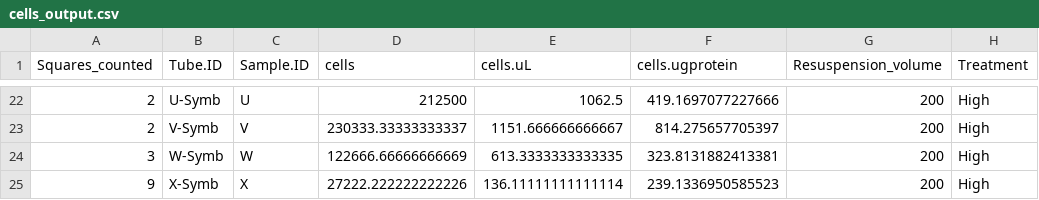
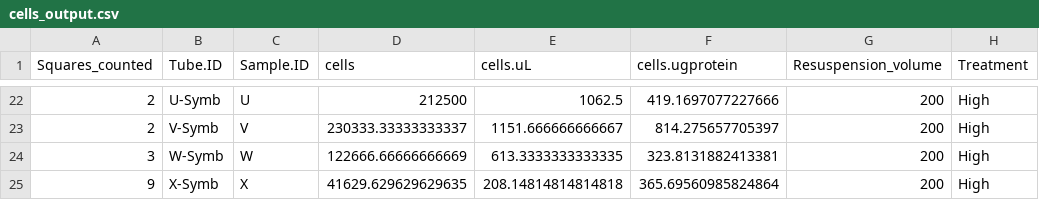
Before and after one commit to AHuffmyer/SymbioticIntegration, a CSV file: Mcap2021/Output/Cells/cells_output.csv, drawn as a sheet; only a part is shown, gaps mark what is left out.

```diff
--- a/Mcap2021/Output/Cells/cells_output.csv
+++ b/Mcap2021/Output/Cells/cells_output.csv
@@ -24,2 +24,2 @@ Squares_counted,Tube.ID,Sample.ID,cells,cells.uL,cells.ugprotein,Resuspension_vo
 3,W-Symb,W,122666.66666666669,613.3333333333335,323.8131882413381,200,High
-9,X-Symb,X,27222.222222222226,136.11111111111114,239.1336950585523,200,High
+9,X-Symb,X,41629.629629629635,208.14814814814818,365.69560985824864,200,High
```
Also changed, not shown: Mcap2021/Data/Cells/cell_counts.csv, Mcap2021/Data/Chlorophyll/platemap.csv, 5 other files.
